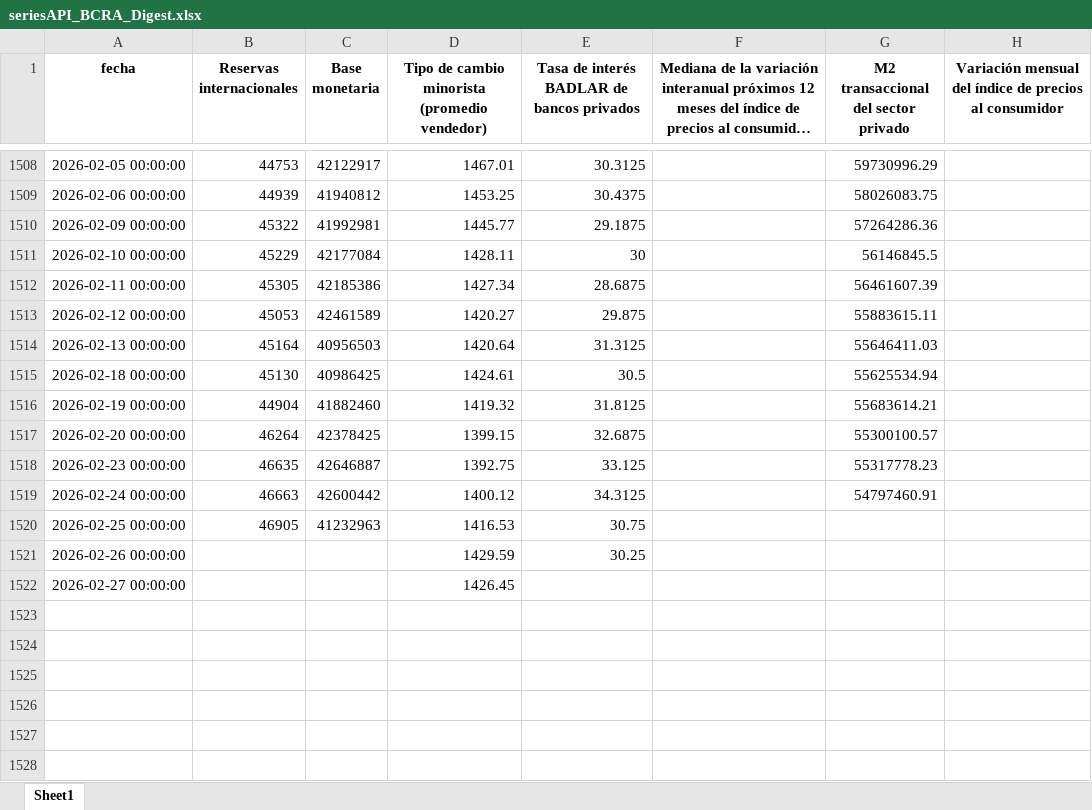
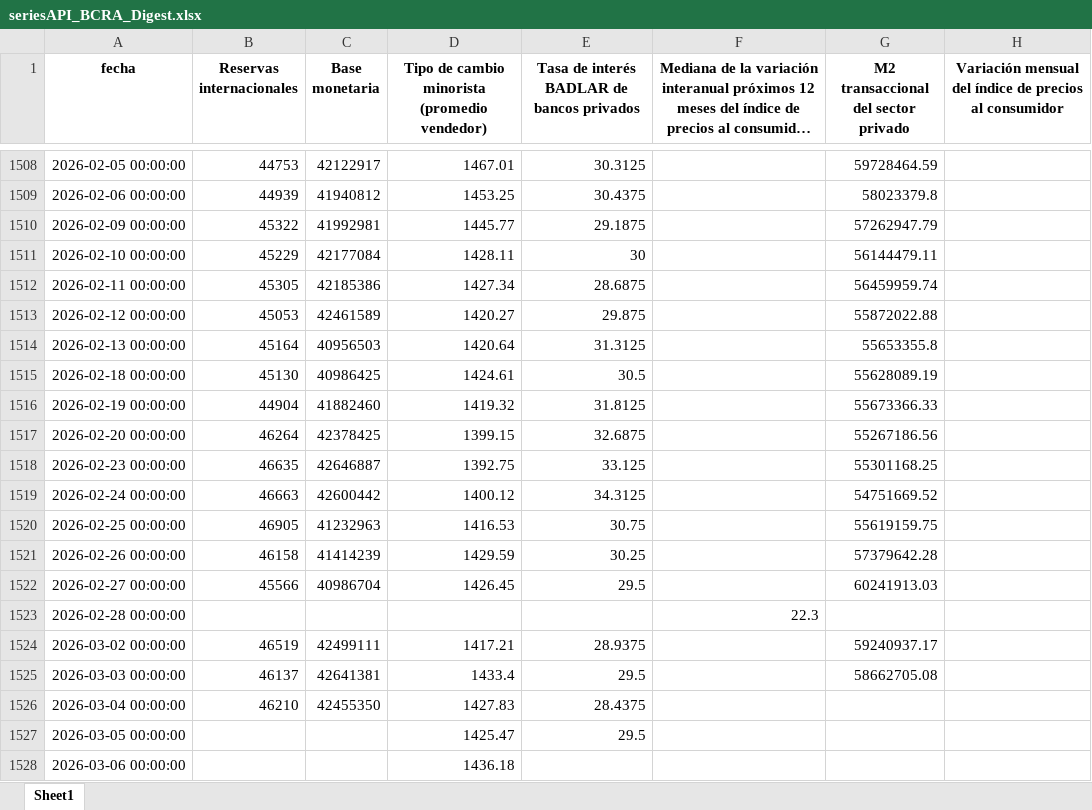
Before and after one commit to ejct184/bcra-weekly-monitor, an Excel workbook: seriesAPI_BCRA_Digest.xlsx, sheet Sheet1, drawn as a sheet; only a part is shown, gaps mark what is left out; long unchanged cells end in …; values as stored, in another font and other column widths than the file's, no borders; the diff covers the shown part only; the diff names each change by its address in the sheet, - before the commit and + after, or states it on an @@ line.

Commit message:
Data 03/9

```diff
--- a/seriesAPI_BCRA_Digest.xlsx (sheet Sheet1)
+++ b/seriesAPI_BCRA_Digest.xlsx (sheet Sheet1)
-G1508: 59730996.29
+G1508: 59728464.59
-G1509: 58026083.75
+G1509: 58023379.8
-G1510: 57264286.36
+G1510: 57262947.79
-G1511: 56146845.5
+G1511: 56144479.11
-G1512: 56461607.39
+G1512: 56459959.74
-G1513: 55883615.11
+G1513: 55872022.88
-G1514: 55646411.03
+G1514: 55653355.8
-G1515: 55625534.94
+G1515: 55628089.19
-G1516: 55683614.21
+G1516: 55673366.33
-G1517: 55300100.57
+G1517: 55267186.56
-G1518: 55317778.23
+G1518: 55301168.25
-G1519: 54797460.91
+G1519: 54751669.52
-G1520: (empty)
+G1520: 55619159.75
-B1521 (Reservas internacionales): (empty)
+B1521 (Reservas internacionales): 46158
-C1521 (Base monetaria): (empty)
+C1521 (Base monetaria): 41414239
-G1521: (empty)
+G1521: 57379642.28
-B1522 (Reservas internacionales): (empty)
+B1522 (Reservas internacionales): 45566
-C1522 (Base monetaria): (empty)
+C1522 (Base monetaria): 40986704
-E1522: (empty)
+E1522: 29.5
-G1522: (empty)
+G1522: 60241913.03
+row 1523: 2026-02-28 00:00:00 |  |  |  |  | 22.3
+row 1524: 2026-03-02 00:00:00 | 46519 | 42499111 | 1417.21 | 28.9375 |  | 59240937.17
+row 1525: 2026-03-03 00:00:00 | 46137 | 42641381 | 1433.4 | 29.5 |  | 58662705.08
+row 1526: 2026-03-04 00:00:00 | 46210 | 42455350 | 1427.83 | 28.4375
+row 1527: 2026-03-05 00:00:00 |  |  | 1425.47 | 29.5
+row 1528: 2026-03-06 00:00:00 |  |  | 1436.18
```
Also changed, not shown: 63 edited cells elsewhere in this sheet.
